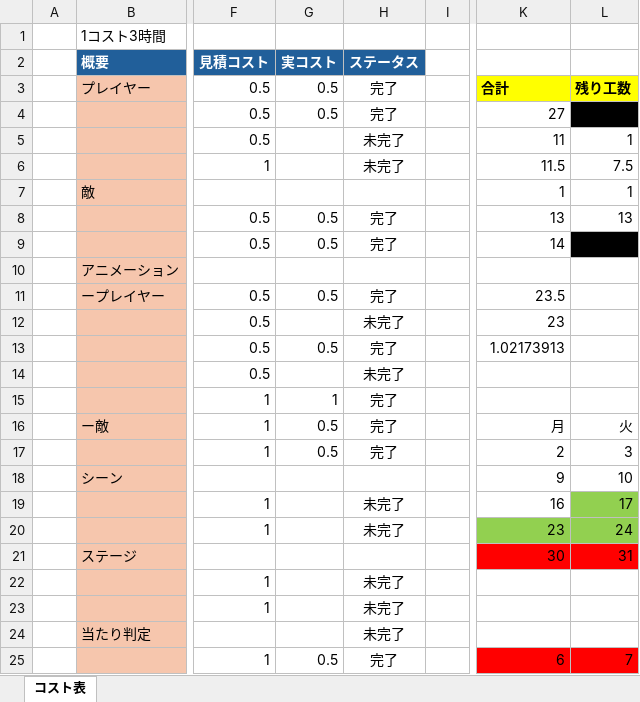
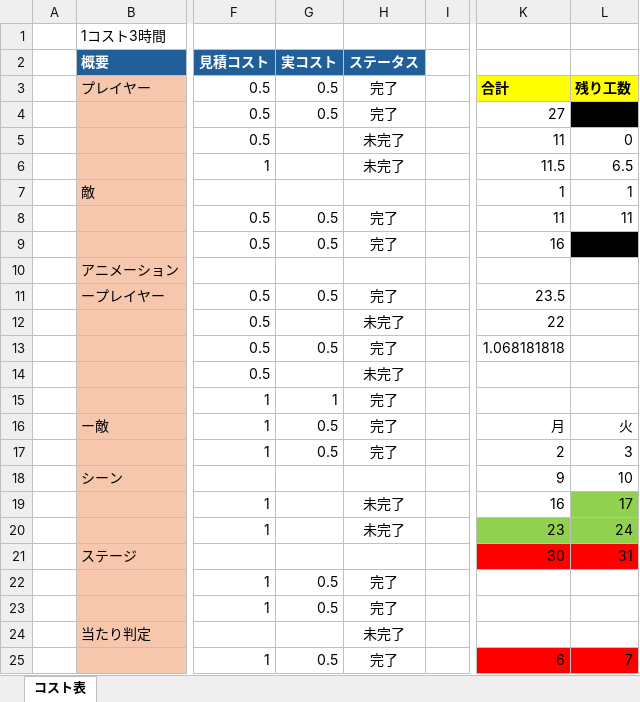
Before and after one commit to tw4706/2026_SpringGame, an Excel workbook: コスト表.xlsx, sheet コスト表, drawn as a sheet; only a part is shown, gaps mark what is left out; values as stored, in another font and other column widths than the file's, no borders; the diff names each change by its address in the sheet, - before the commit and + after, or states it on an @@ line.

Commit message:
Update コスト表.xlsx

```diff
--- a/コスト表.xlsx (sheet コスト表)
+++ b/コスト表.xlsx (sheet コスト表)
-L5: 1
+L5: 0
-L6: 7.5
+L6: 6.5
-K8: 13
+K8: 11
-L8: 13
+L8: 11
-K9: 14
+K9: 16
-K12: 23
+K12: 22
-K13: 1.02173913
+K13: 1.068181818
-G22:G23 (実コスト): (empty)
+G22:G23 (実コスト): 0.5
-H22:H23 (ステータス): 未完了
+H22:H23 (ステータス): 完了
```
